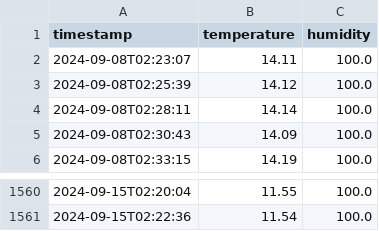
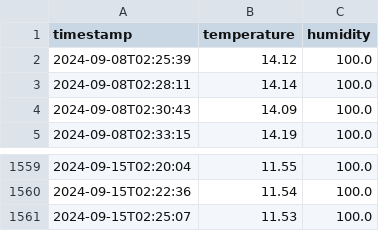
Before and after one commit to saqfromchurchvillage/kasvihuone, a CSV file: data/sensor_data.csv, drawn as a sheet; only a part is shown, gaps mark what is left out.

Commit message:
Update sensor data

```diff
--- a/data/sensor_data.csv
+++ b/data/sensor_data.csv
@@ -1,3 +1,2 @@
 timestamp,temperature,humidity
-2024-09-08T02:23:07,14.11,100.0
 2024-09-08T02:25:39,14.12,100.0
@@ -1561 +1560,2 @@ timestamp,temperature,humidity
 2024-09-15T02:22:36,11.54,100.0
+2024-09-15T02:25:07,11.53,100.0
```
